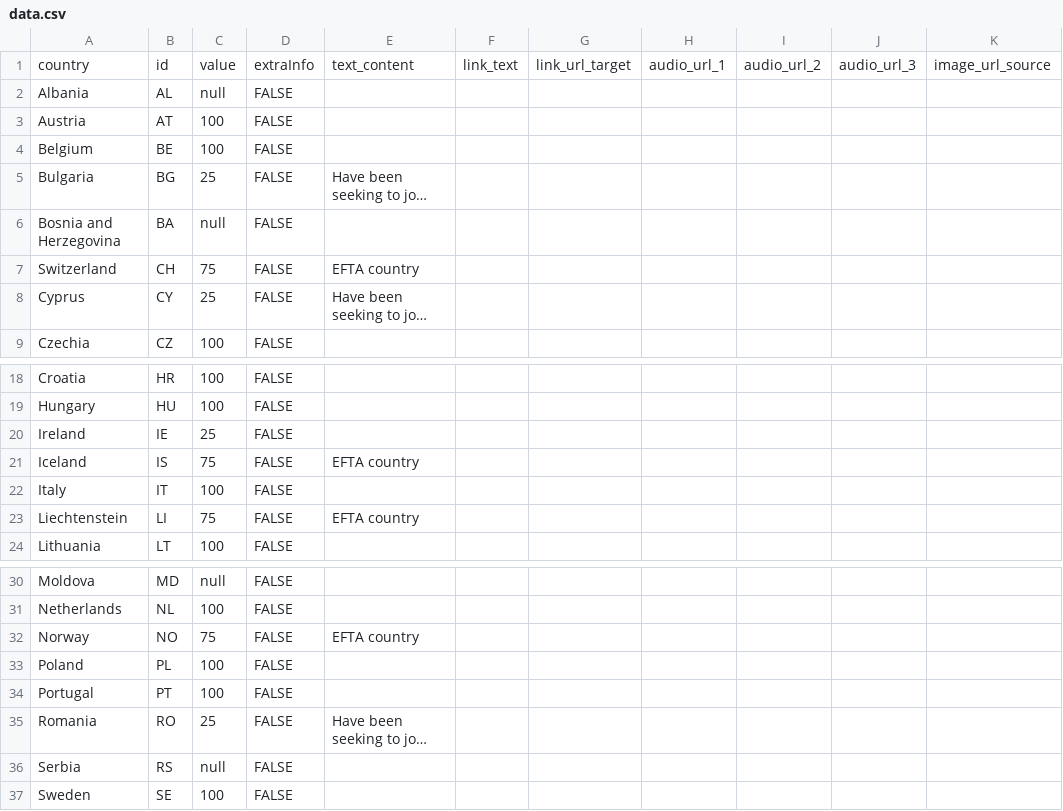
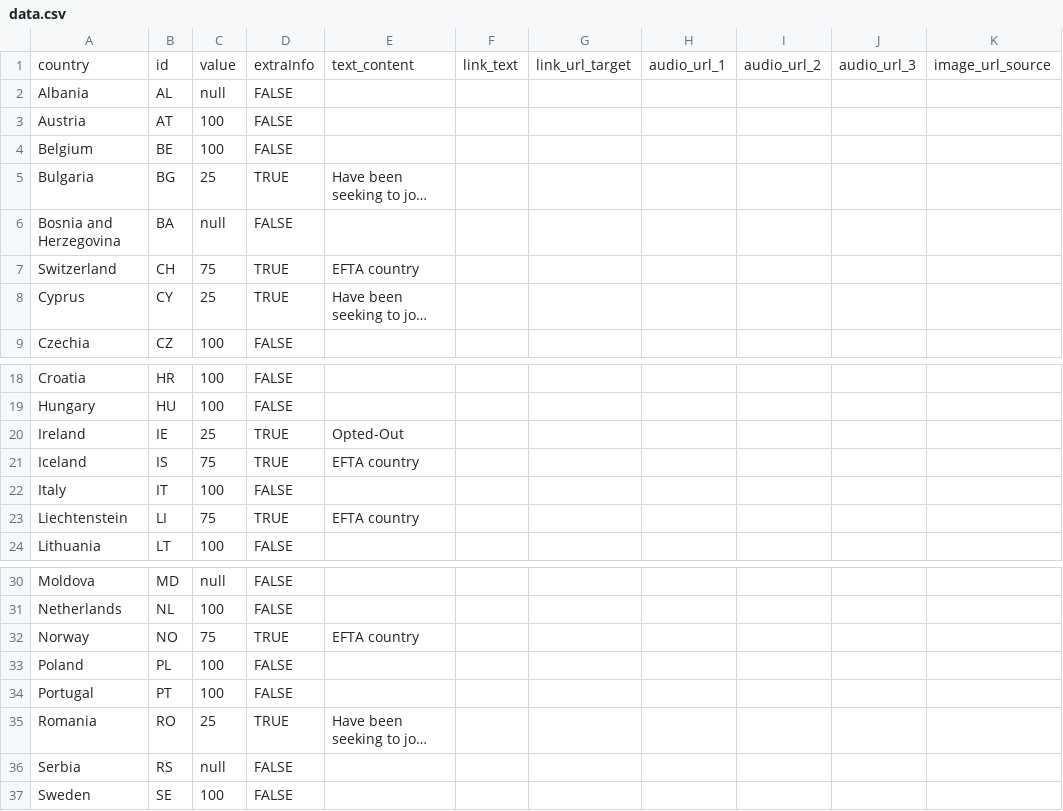
Before and after one commit to EuranetPlus/map-schengen-eu, a CSV file: static/data/thematic/data.csv, drawn as a sheet; only a part is shown, gaps mark what is left out; long unchanged cells end in …; the diff names each change by its address in the sheet, - before the commit and + after, or states it on an @@ line.

Commit message:
Update data.csv

```diff
--- a/static/data/thematic/data.csv
+++ b/static/data/thematic/data.csv
-D5: FALSE
+D5: TRUE
-D7:D8: FALSE
+D7:D8: TRUE
-D20:D21: FALSE
+D20:D21: TRUE
-E20: (empty)
+E20: Opted-Out
-D23: FALSE
+D23: TRUE
-D32: FALSE
+D32: TRUE
-D35: FALSE
+D35: TRUE
```
